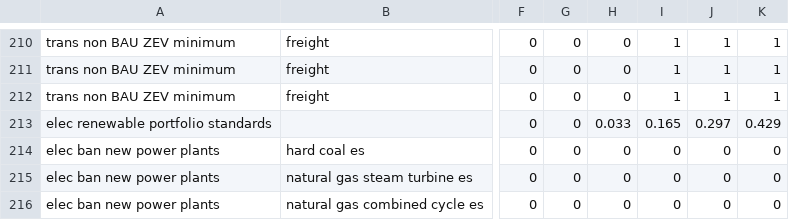
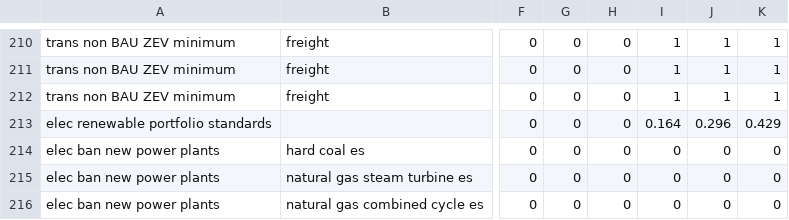
Before and after one commit to EnergyInnovation/eps-ohio, a CSV file: InputData/plcy-schd/FoPITY/FoPITY-2.csv, drawn as a sheet; only a part is shown, gaps mark what is left out; the diff names each change by its address in the sheet, - before the commit and + after, or states it on an @@ line.

```diff
--- a/InputData/plcy-schd/FoPITY/FoPITY-2.csv
+++ b/InputData/plcy-schd/FoPITY/FoPITY-2.csv
-H213: 0.033
+H213: 0
-I213: 0.165
+I213: 0.164
-J213: 0.297
+J213: 0.296
```
Also changed, not shown: InputData/bldgs/SYCEU/SYCEU-commercial.csv, InputData/bldgs/SYCEU/SYCEU-rural-residential.csv, 9 other files.
